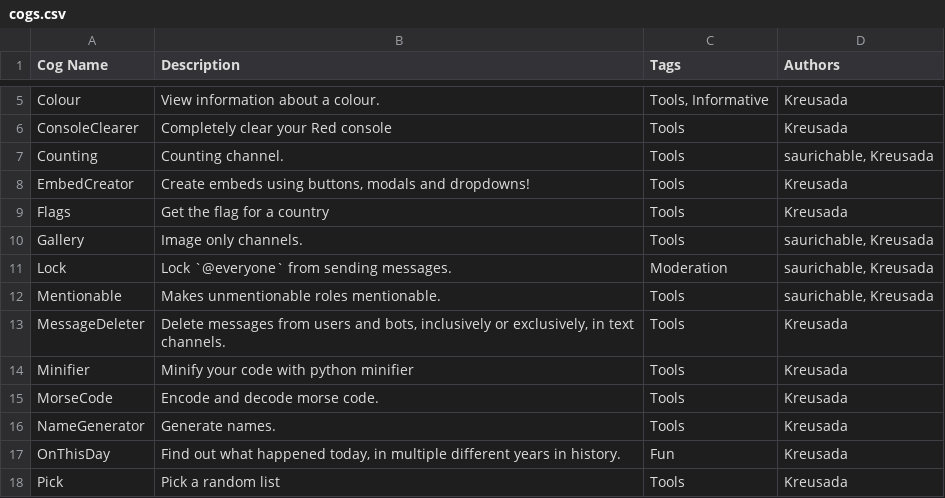
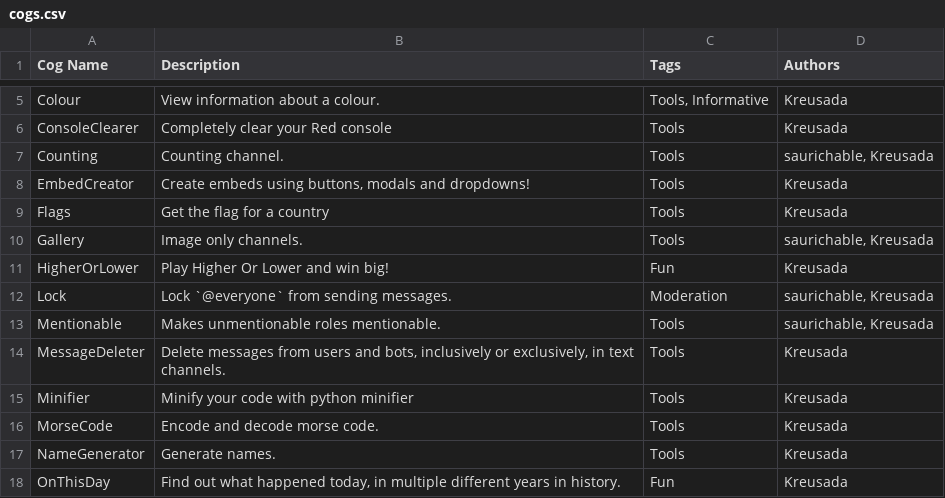
Before and after one commit to Kreusada/Kreusada-Cogs, a CSV file: cogs.csv, drawn as a sheet; only a part is shown, gaps mark what is left out; the shorter side is filled out with more unchanged rows; the diff names each change by its address in the sheet, - before the commit and + after, or states it on an @@ line.

Commit message:
[HigherOrLower] v1.0.0 Initial commit

```diff
--- a/cogs.csv
+++ b/cogs.csv
+row 11: HigherOrLower | Play Higher Or Lower and win big! | Fun | Kreusada
```
Also changed, not shown: 58 other files.
